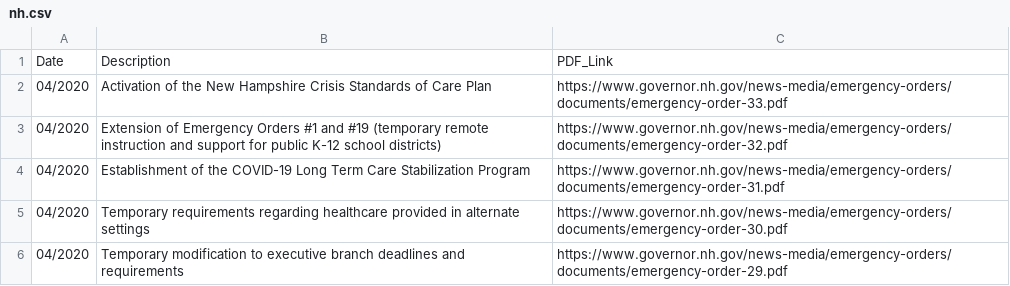
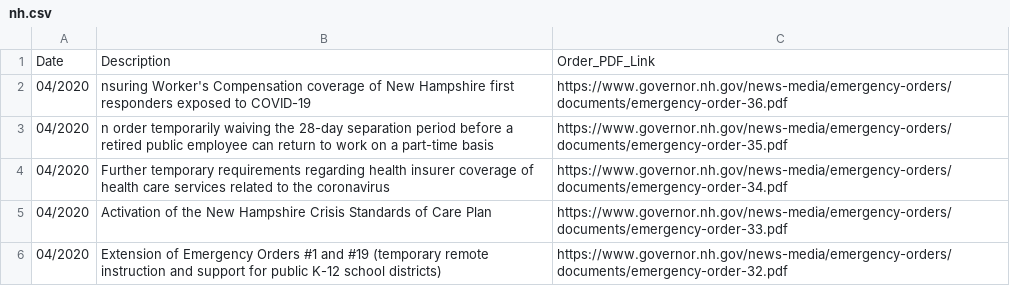
Before and after one commit to bri-davis/Scrapers-for-Government-COVID-19-Measures, a CSV file: Outputs/nh.csv, drawn as a sheet; only a part is shown; the shorter side is filled out with more unchanged rows.

```diff
--- a/Outputs/nh.csv
+++ b/Outputs/nh.csv
@@ -1,2 +1,5 @@
-Date,Description,PDF_Link
+Date,Description,Order_PDF_Link
+04/2020,nsuring Worker's Compensation coverage of New Hampshire first responders exposed to COVID-19,https://www.governor.nh.gov/news-media/emergency-orders/documents/emergency-order-36.pdf
+04/2020,n order temporarily waiving the 28-day separation period before a retired public employee can return to work on a part-time basis,https://www.governor.nh.gov/news-media/emergency-orders/documents/emergency-order-35.pdf
+04/2020, Further temporary requirements regarding health insurer coverage of health care services related to the coronavirus,https://www.governor.nh.gov/news-media/emergency-orders/documents/emergency-order-34.pdf
 04/2020, Activation of the New Hampshire Crisis Standards of Care Plan,https://www.governor.nh.gov/news-media/emergency-orders/documents/emergency-order-33.pdf
```
Also changed, not shown: Outputs/ct.csv, Outputs/me.csv, 8 other files.
